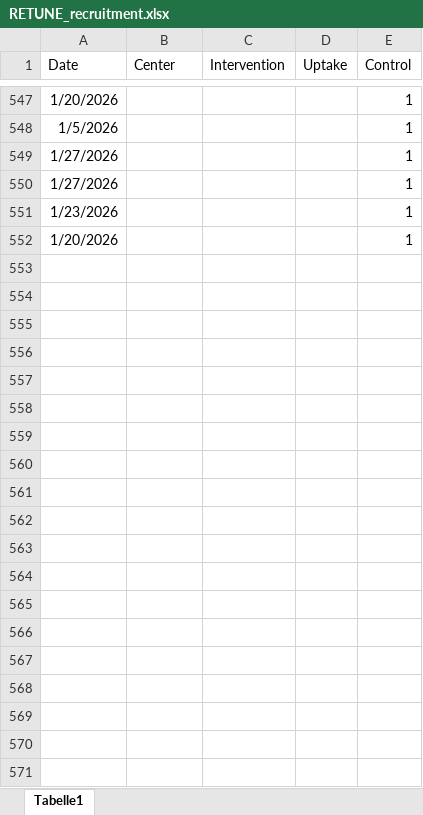
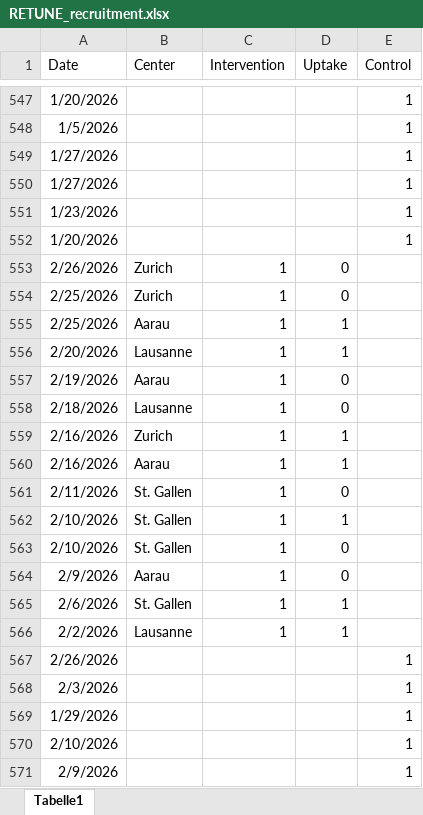
Before and after one commit to christofmanuel/RETUNE_website, an Excel workbook: RETUNE_recruitment.xlsx, sheet Tabelle1, drawn as a sheet; only a part is shown, gaps mark what is left out; values as stored, in another font and other column widths than the file's, no borders; the diff covers the shown part only; the diff names each change by its address in the sheet, - before the commit and + after, or states it on an @@ line.

Commit message:
update recruitment

```diff
--- a/RETUNE_recruitment.xlsx (sheet Tabelle1)
+++ b/RETUNE_recruitment.xlsx (sheet Tabelle1)
+row 553: 2/26/2026 | Zurich | 1 | 0
+row 554: 2/25/2026 | Zurich | 1 | 0
+row 555: 2/25/2026 | Aarau | 1 | 1
+row 556: 2/20/2026 | Lausanne | 1 | 1
+row 557: 2/19/2026 | Aarau | 1 | 0
+row 558: 2/18/2026 | Lausanne | 1 | 0
+row 559: 2/16/2026 | Zurich | 1 | 1
+row 560: 2/16/2026 | Aarau | 1 | 1
+row 561: 2/11/2026 | St. Gallen | 1 | 0
+row 562: 2/10/2026 | St. Gallen | 1 | 1
+row 563: 2/10/2026 | St. Gallen | 1 | 0
+row 564: 2/9/2026 | Aarau | 1 | 0
+row 565: 2/6/2026 | St. Gallen | 1 | 1
+row 566: 2/2/2026 | Lausanne | 1 | 1
+row 567: 2/26/2026 |  |  |  | 1
+row 568: 2/3/2026 |  |  |  | 1
+row 569: 1/29/2026 |  |  |  | 1
+row 570: 2/10/2026 |  |  |  | 1
+row 571: 2/9/2026 |  |  |  | 1
```
Also changed, not shown: 9 added rows elsewhere in this sheet, 4 other files.
